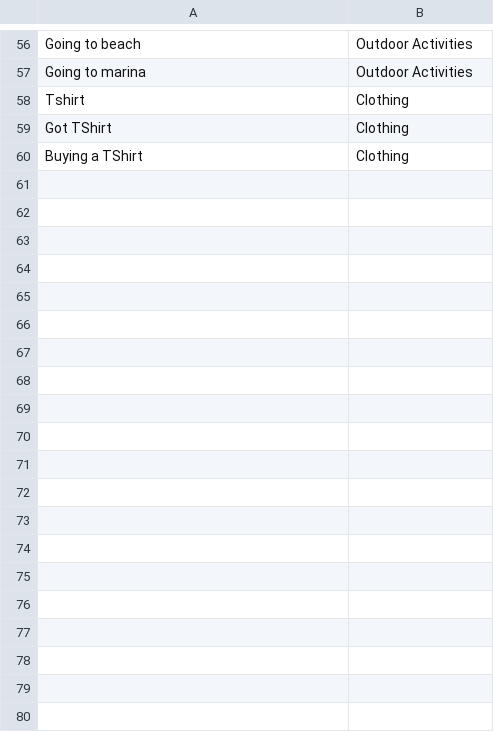
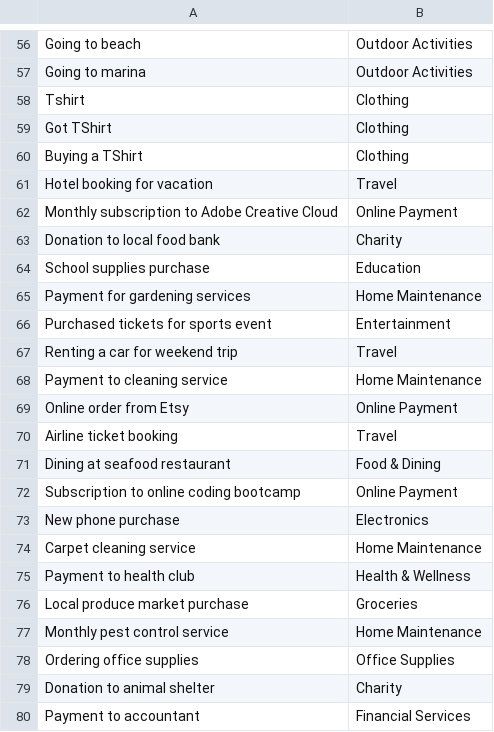
Before and after one commit to web-slate/transactify, a CSV file: training/data.csv, drawn as a sheet; only a part is shown, gaps mark what is left out; the diff covers the shown part only; the diff names each change by its address in the sheet, - before the commit and + after, or states it on an @@ line.

```diff
--- a/training/data.csv
+++ b/training/data.csv
+row 61: Hotel booking for vacation | Travel
+row 62: Monthly subscription to Adobe Creative Cloud | Online Payment
+row 63: Donation to local food bank | Charity
+row 64: School supplies purchase | Education
+row 65: Payment for gardening services | Home Maintenance
+row 66: Purchased tickets for sports event | Entertainment
+row 67: Renting a car for weekend trip | Travel
+row 68: Payment to cleaning service | Home Maintenance
+row 69: Online order from Etsy | Online Payment
+row 70: Airline ticket booking | Travel
+row 71: Dining at seafood restaurant | Food & Dining
+row 72: Subscription to online coding bootcamp | Online Payment
+row 73: New phone purchase | Electronics
+row 74: Carpet cleaning service | Home Maintenance
+row 75: Payment to health club | Health & Wellness
+row 76: Local produce market purchase | Groceries
+row 77: Monthly pest control service | Home Maintenance
+row 78: Ordering office supplies | Office Supplies
+row 79: Donation to animal shelter | Charity
+row 80: Payment to accountant | Financial Services
```
Also changed, not shown: 50 added rows elsewhere in this file, 1 other file.
